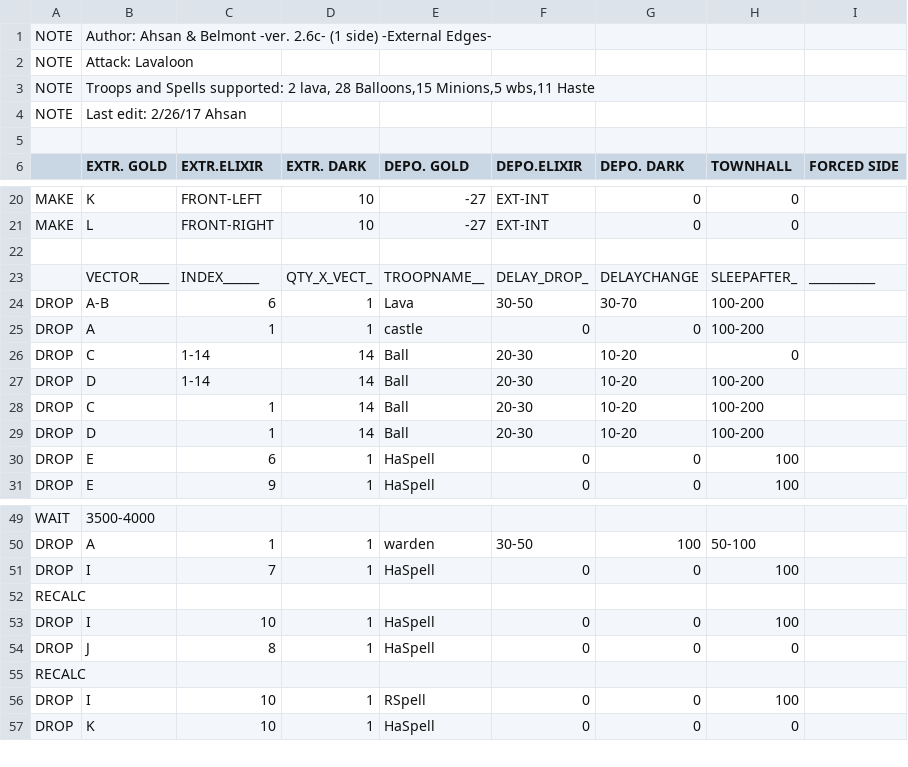
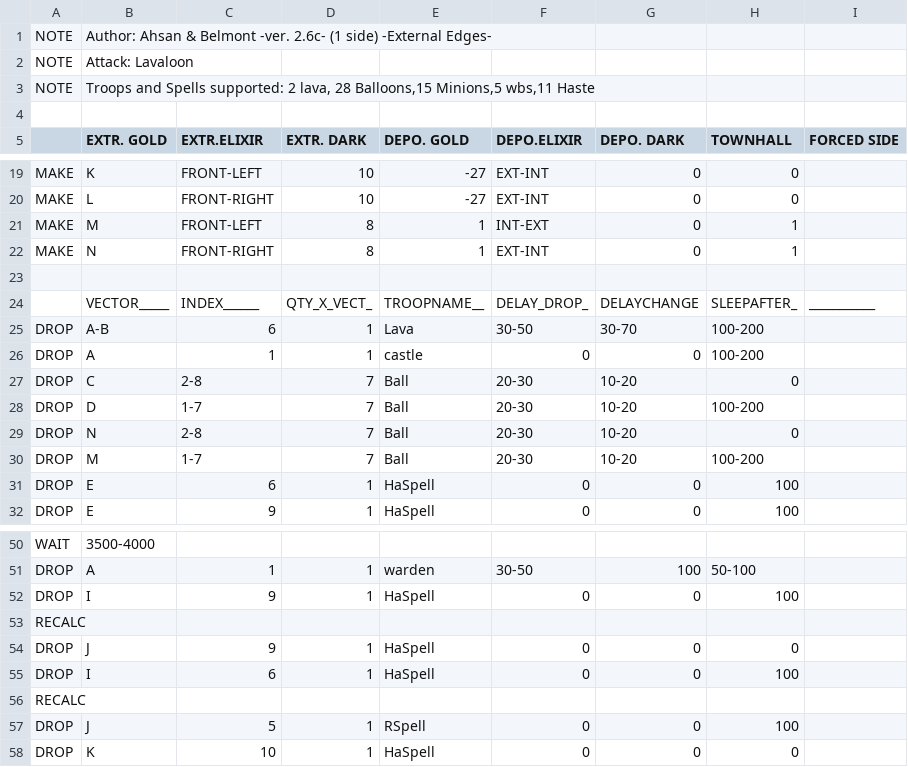
Before and after one commit to rulesss2/MyBotRunNewOctUpdate-feature-MBR_v6.5.2-RK-MOD, a CSV file: CSV/Attack/TH11 Lavaloon_v2.6c.csv, drawn as a sheet; only a part is shown, gaps mark what is left out; the diff covers the shown part only.

```diff
--- a/CSV/Attack/TH11 Lavaloon_v2.6c.csv
+++ b/CSV/Attack/TH11 Lavaloon_v2.6c.csv
@@ -3,3 +3,2 @@ NOTE  |Attack: Lavaloon
 NOTE  |Troops and Spells supported: 2 lava, 28 Balloons,15 Minions,5 wbs,11 Haste
-NOTE  |Last edit: 2/26/17 Ahsan
 
@@ -22 +21,3 @@ MAKE  |L      	|FRONT-RIGHT|10     	|-27    	|EXT-INT	|0      	|0      	|
+MAKE  |M          |FRONT-LEFT |8          |1          |INT-EXT    |0          |1          |           |
+MAKE  |N          |FRONT-RIGHT|8          |1          |EXT-INT    |0          |1          |           |
 
@@ -26,4 +27,4 @@ DROP  |A      	|1      	|1      	|castle 	|0      	|0      	|100-200	|       	|
-DROP  |C      	|1-14   	|14     	|Ball   	|20-30  	|10-20  	|0      	|       	|
-DROP  |D      	|1-14   	|14     	|Ball   	|20-30  	|10-20  	|100-200	|       	|
-DROP  |C      	|1      	|14     	|Ball   	|20-30  	|10-20  	|100-200	|       	|
-DROP  |D      	|1      	|14     	|Ball   	|20-30  	|10-20  	|100-200	|       	|
+DROP  |C          |2-8        |7          |Ball       |20-30      |10-20      |0          |           |
+DROP  |D          |1-7        |7          |Ball       |20-30      |10-20      |100-200    |           |
+DROP  |N          |2-8        |7          |Ball       |20-30      |10-20      |0          |           |
+DROP  |M          |1-7        |7          |Ball       |20-30      |10-20      |100-200    |           |
@@ -51 +52 @@ DROP  |A      	|1      	|1      	|warden 	|30-50  	|100    	|50-100 	|       	|
-DROP  |I      	|7      	|1      	|HaSpell	|0      	|0      	|100    	|       	|
+DROP  |I          |9          |1          |HaSpell    |0          |0          |100        |           |
@@ -53,2 +54,2 @@ RECALC|       	|       	|       	|       	|       	|       	|       	|       	|
-DROP  |I      	|10     	|1      	|HaSpell	|0      	|0      	|100    	|       	| 	
-DROP  |J      	|8      	|1      	|HaSpell	|0      	|0      	|0      	|       	|
+DROP  |J          |9          |1          |HaSpell    |0          |0          |0          |           |
+DROP  |I          |6          |1          |HaSpell    |0          |0          |100        |           |
@@ -56 +57 @@ RECALC|       	|       	|       	|       	|       	|       	|       	|       	|
-DROP  |I      	|10     	|1      	|RSpell 	|0      	|0      	|100    	|       	|
+DROP  |J          |5          |1          |RSpell     |0          |0          |100        |           |
```
Also changed, not shown: 2 edited cells elsewhere in this file, 3 other files.
